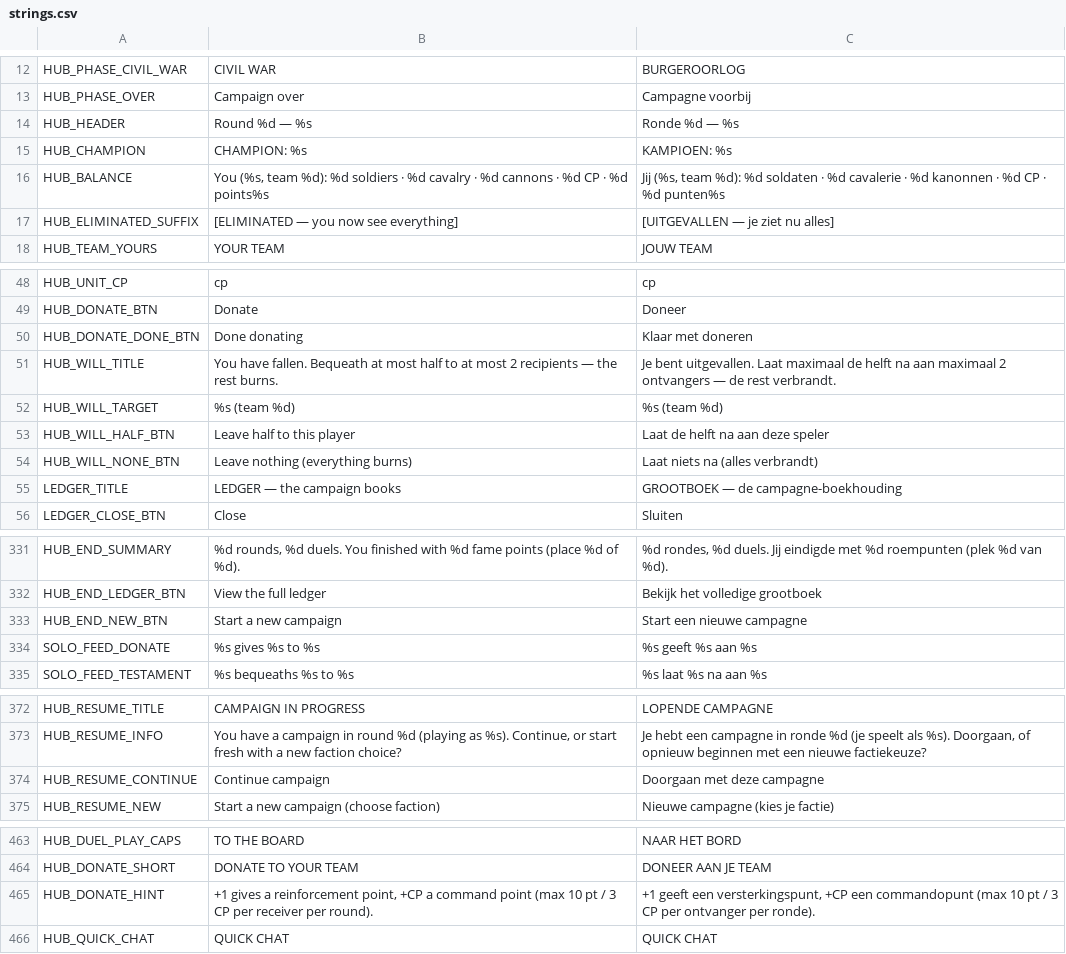
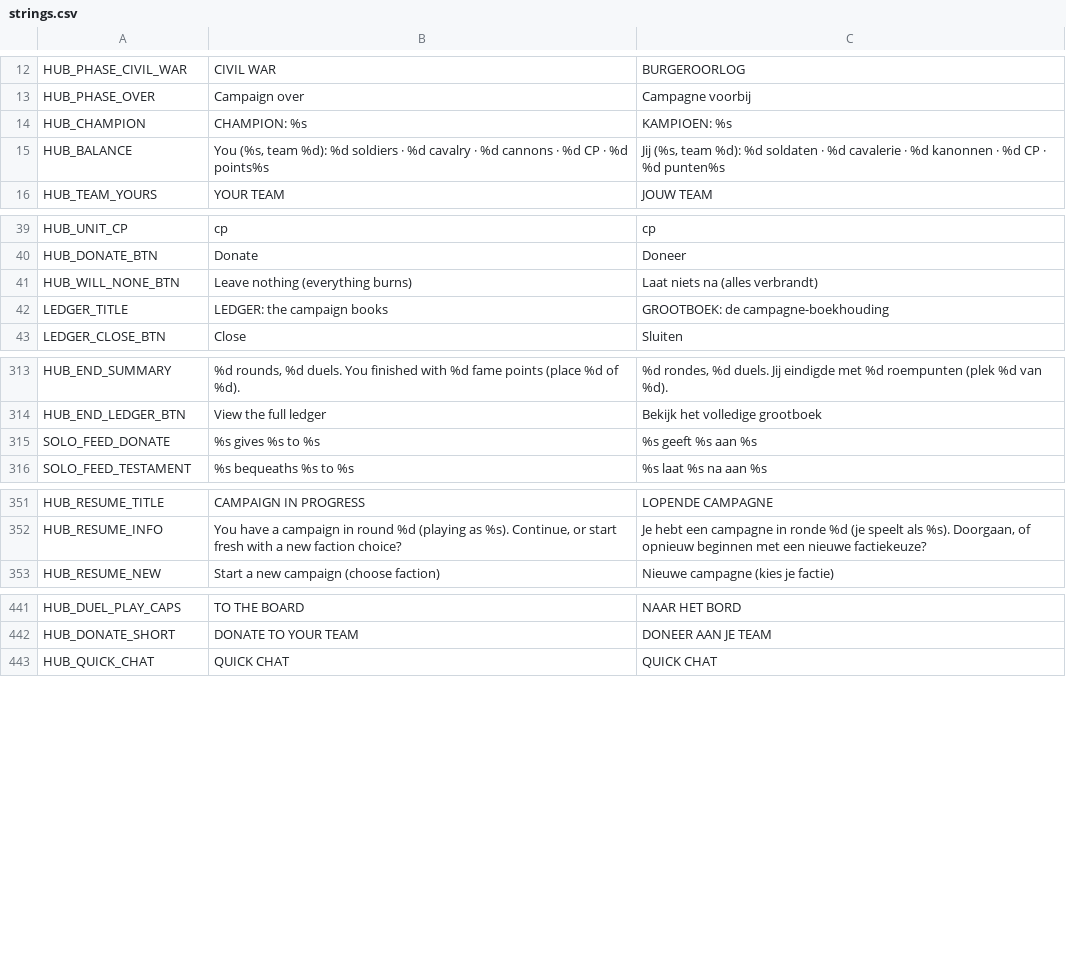
Before and after one commit to maxnieuwenhuijs/fogofwar-godot, a CSV file: i18n/strings.csv, drawn as a sheet; only a part is shown, gaps mark what is left out; the diff covers the shown part only.

```diff
--- a/i18n/strings.csv
+++ b/i18n/strings.csv
@@ -17,6 +17,4 @@ HUB_PHASE_CIVIL_WAR,CIVIL WAR,BURGEROORLOG
 HUB_PHASE_OVER,Campaign over,Campagne voorbij
-HUB_HEADER,Round %d — %s,Ronde %d — %s
 HUB_CHAMPION,CHAMPION: %s,KAMPIOEN: %s
 HUB_BALANCE,"You (%s, team %d): %d soldiers · %d cavalry · %d cannons · %d CP · %d points%s","Jij (%s, team %d): %d soldaten · %d cavalerie · %d kanonnen · %d CP · %d punten%s"
-HUB_ELIMINATED_SUFFIX,  [ELIMINATED — you now see everything],  [UITGEVALLEN — je ziet nu alles]
 HUB_TEAM_YOURS,YOUR TEAM,JOUW TEAM
@@ -53,8 +44,4 @@ HUB_UNIT_CP,cp,cp
 HUB_DONATE_BTN,Donate,Doneer
-HUB_DONATE_DONE_BTN,Done donating,Klaar met doneren
-HUB_WILL_TITLE,You have fallen. Bequeath at most half to at most 2 recipients — the rest burns.,Je bent uitgevallen. Laat maximaal de helft na aan maximaal 2 ontvangers — de rest verbrandt.
-HUB_WILL_TARGET,%s (team %d),%s (team %d)
-HUB_WILL_HALF_BTN,Leave half to this player,Laat de helft na aan deze speler
 HUB_WILL_NONE_BTN,Leave nothing (everything burns),Laat niets na (alles verbrandt)
-LEDGER_TITLE,LEDGER — the campaign books,GROOTBOEK — de campagne-boekhouding
+LEDGER_TITLE,LEDGER: the campaign books,GROOTBOEK: de campagne-boekhouding
 LEDGER_CLOSE_BTN,Close,Sluiten
@@ -356,3 +338,2 @@ HUB_END_SUMMARY,"%d rounds, %d duels. You finished with %d fame points (place %d
 HUB_END_LEDGER_BTN,View the full ledger,Bekijk het volledige grootboek
-HUB_END_NEW_BTN,Start a new campaign,Start een nieuwe campagne
 SOLO_FEED_DONATE,%s gives %s to %s,%s geeft %s aan %s
@@ -397,3 +376,2 @@ HUB_RESUME_TITLE,"CAMPAIGN IN PROGRESS","LOPENDE CAMPAGNE"
 HUB_RESUME_INFO,"You have a campaign in round %d (playing as %s). Continue, or start fresh with a new faction choice?","Je hebt een campagne in ronde %d (je speelt als %s). Doorgaan, of opnieuw beginnen met een nieuwe factiekeuze?"
-HUB_RESUME_CONTINUE,"Continue campaign","Doorgaan met deze campagne"
 HUB_RESUME_NEW,"Start a new campaign (choose faction)","Nieuwe campagne (kies je factie)"
@@ -500,3 +478,2 @@ HUB_DUEL_PLAY_CAPS,TO THE BOARD,NAAR HET BORD
 HUB_DONATE_SHORT,DONATE TO YOUR TEAM,DONEER AAN JE TEAM
-HUB_DONATE_HINT,"+1 gives a reinforcement point, +CP a command point (max 10 pt / 3 CP per receiver per round).","+1 geeft een versterkingspunt, +CP een commandopunt (max 10 pt / 3 CP per ontvanger per ronde)."
 HUB_QUICK_CHAT,QUICK CHAT,QUICK CHAT
```
Also changed, not shown: 31 added rows, 16 removed rows and 4 edited cells elsewhere in this file, 16 other files.
